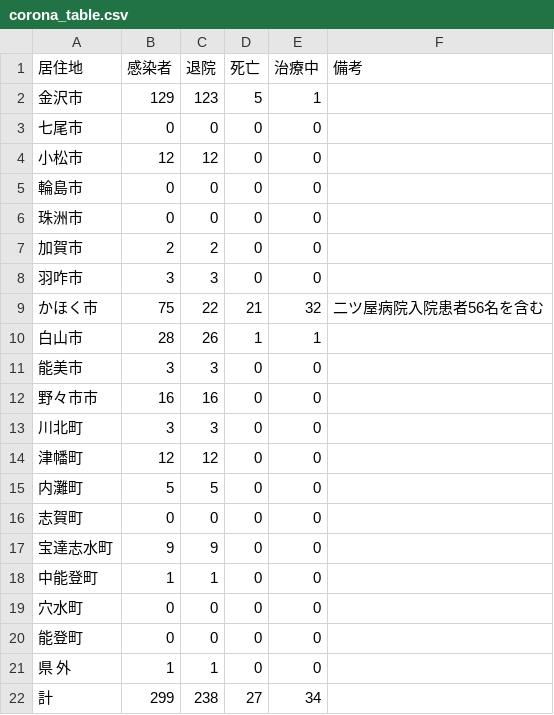
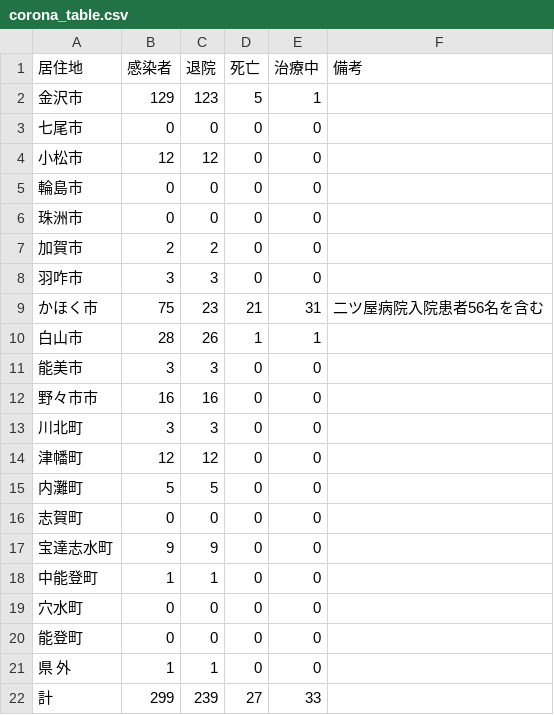
Before and after one commit to Retsuki/covid19-ishikawa-scraper, a CSV file: src/downloads/table_data/corona_table.csv, drawn as a sheet.

```diff
--- a/src/downloads/table_data/corona_table.csv
+++ b/src/downloads/table_data/corona_table.csv
@@ -8,3 +8,3 @@
 羽咋市,3,3,0,0, 
-かほく市,75,22,21,32,二ツ屋病院入院患者56名を含む
+かほく市,75,23,21,31,二ツ屋病院入院患者56名を含む
 白山市,28,26,1,1, 
@@ -21,2 +21,2 @@
 県　 外,1,1,0,0, 
-計,299,238,27,34, 
+計,299,239,27,33, 
```
Also changed, not shown: 2 other files.
